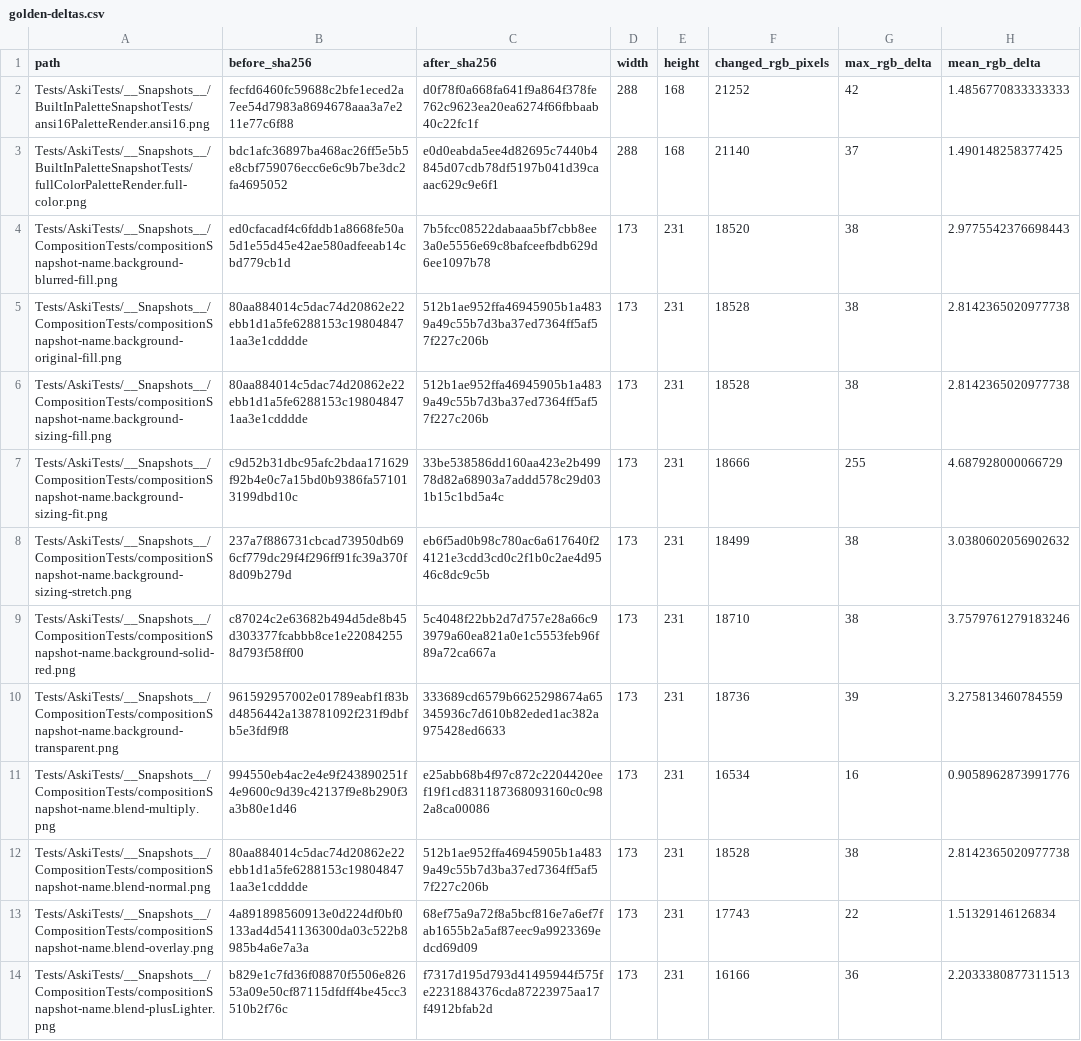
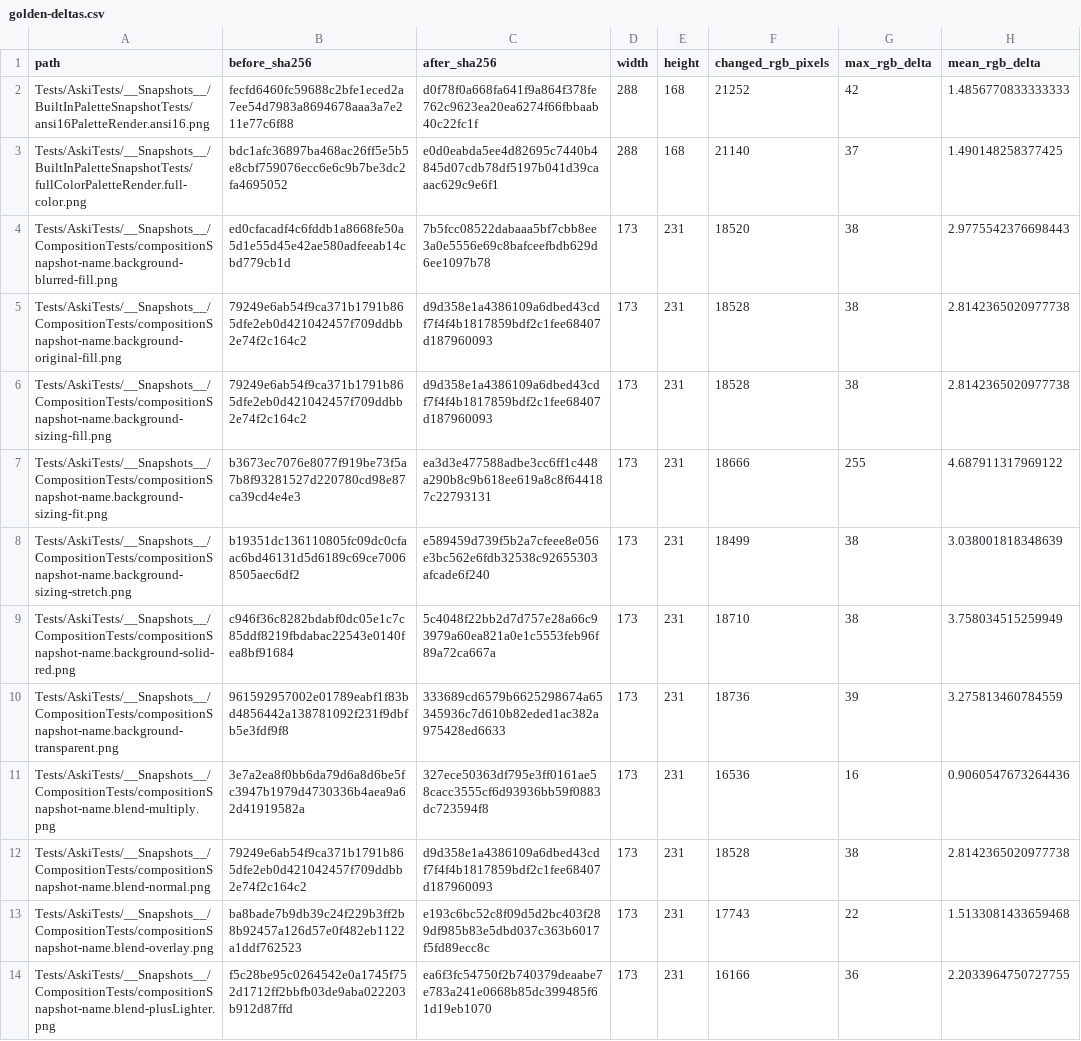
Before and after one commit to BigCactusLabs/Aski, a CSV file: docs/Research/Results/2026-11-05-aski3-color-semantics/golden-deltas.csv, drawn as a sheet; only a part is shown; the diff covers the shown part only; the diff names each change by its address in the sheet, - before the commit and + after, or states it on an @@ line.

Commit message:
test: re-record ASKI-3 CoreImage goldens on the M3 Max host
After the merge restored the original goldens, re-record the 13
composition and 2 DocC mask-ground references this branch changes
(SNAPSHOT_TESTING_RECORD=failed, ASKI_RECORD_MASK_GROUND_DOCC=1) on
macOS 27.0.1 (26A434), Xcode 27.0 (27A266a), Swift 6.4, Apple M3 Max.
Against the base's originals, each changes by the census review's pixel
counts and maximum deltas within two pixels; against ef5cf51's
recordings, by at most one 8-bit step with alpha unchanged. DocC assets
stay byte-identical to their test references.

Update golden-deltas (before = 89fd227), DocC asset hashes, the review
repair patch and source hashes, and the research note and summaries. The
selection census is unaffected: no repair touches selection.

```diff
--- a/docs/Research/Results/2026-11-05-aski3-color-semantics/golden-deltas.csv
+++ b/docs/Research/Results/2026-11-05-aski3-color-semantics/golden-deltas.csv
-B5:B6 (before_sha256): 80aa884014c5dac74d20862e22ebb1d1a5fe6288153c198048471aa3e1cdddde
+B5:B6 (before_sha256): 79249e6ab54f9ca371b1791b865dfe2eb0d421042457f709ddbb2e74f2c164c2
-C5:C6 (after_sha256): 512b1ae952ffa46945905b1a4839a49c55b7d3ba37ed7364ff5af57f227c206b
+C5:C6 (after_sha256): d9d358e1a4386109a6dbed43cdf7f4f4b1817859bdf2c1fee68407d187960093
-B7 (before_sha256): c9d52b31dbc95afc2bdaa171629f92b4e0c7a15bd0b9386fa571013199dbd10c
+B7 (before_sha256): b3673ec7076e8077f919be73f5a7b8f93281527d220780cd98e87ca39cd4e4e3
-C7 (after_sha256): 33be538586dd160aa423e2b49978d82a68903a7addd578c29d031b15c1bd5a4c
+C7 (after_sha256): ea3d3e477588adbe3cc6ff1c448a290b8c9b618ee619a8c8f644187c22793131
-H7 (mean_rgb_delta): 4.687928000066729
+H7 (mean_rgb_delta): 4.687911317969122
-B8 (before_sha256): 237a7f886731cbcad73950db696cf779dc29f4f296ff91fc39a370f8d09b279d
+B8 (before_sha256): b19351dc136110805fc09dc0cfaac6bd46131d5d6189c69ce70068505aec6df2
-C8 (after_sha256): eb6f5ad0b98c780ac6a617640f24121e3cdd3cd0c2f1b0c2ae4d9546c8dc9c5b
+C8 (after_sha256): e589459d739f5b2a7cfeee8e056e3bc562e6fdb32538c92655303afcade6f240
-H8 (mean_rgb_delta): 3.0380602056902632
+H8 (mean_rgb_delta): 3.038001818348639
-B9 (before_sha256): c87024c2e63682b494d5de8b45d303377fcabbb8ce1e220842558d793f58ff00
+B9 (before_sha256): c946f36c8282bdabf0dc05e1c7c85ddf8219fbdabac22543e0140fea8bf91684
-H9 (mean_rgb_delta): 3.7579761279183246
+H9 (mean_rgb_delta): 3.758034515259949
-B11 (before_sha256): 994550eb4ac2e4e9f243890251f4e9600c9d39c42137f9e8b290f3a3b80e1d46
+B11 (before_sha256): 3e7a2ea8f0bb6da79d6a8d6be5fc3947b1979d4730336b4aea9a62d41919582a
-C11 (after_sha256): e25abb68b4f97c872c2204420eef19f1cd831187368093160c0c982a8ca00086
+C11 (after_sha256): 327ece50363df795e3ff0161ae58cacc3555cf6d93936bb59f0883dc723594f8
-F11 (changed_rgb_pixels): 16534
+F11 (changed_rgb_pixels): 16536
-H11 (mean_rgb_delta): 0.9058962873991776
+H11 (mean_rgb_delta): 0.9060547673264436
-B12 (before_sha256): 80aa884014c5dac74d20862e22ebb1d1a5fe6288153c198048471aa3e1cdddde
+B12 (before_sha256): 79249e6ab54f9ca371b1791b865dfe2eb0d421042457f709ddbb2e74f2c164c2
-C12 (after_sha256): 512b1ae952ffa46945905b1a4839a49c55b7d3ba37ed7364ff5af57f227c206b
+C12 (after_sha256): d9d358e1a4386109a6dbed43cdf7f4f4b1817859bdf2c1fee68407d187960093
-B13 (before_sha256): 4a891898560913e0d224df0bf0133ad4d541136300da03c522b8985b4a6e7a3a
+B13 (before_sha256): ba8bade7b9db39c24f229b3ff2b8b92457a126d57e0f482eb1122a1ddf762523
-C13 (after_sha256): 68ef75a9a72f8a5bcf816e7a6ef7fab1655b2a5af87eec9a9923369edcd69d09
+C13 (after_sha256): e193c6bc52c8f09d5d2bc403f289df985b83e5dbd037c363b6017f5fd89ecc8c
-H13 (mean_rgb_delta): 1.51329146126834
+H13 (mean_rgb_delta): 1.5133081433659468
-B14 (before_sha256): b829e1c7fd36f08870f5506e82653a09e50cf87115dfdff4be45cc3510b2f76c
+B14 (before_sha256): f5c28be95c0264542e0a1745f752d1712ff2bbfb03de9aba022203b912d87ffd
-C14 (after_sha256): f7317d195d793d41495944f575fe2231884376cda87223975aa17f4912bfab2d
+C14 (after_sha256): ea6f3fc54750f2b740379deaabe7e783a241e0668b85dc399485f61d19eb1070
-H14 (mean_rgb_delta): 2.2033380877311513
+H14 (mean_rgb_delta): 2.2033964750727755
```
Also changed, not shown: 16 edited cells elsewhere in this file, 24 other files.
